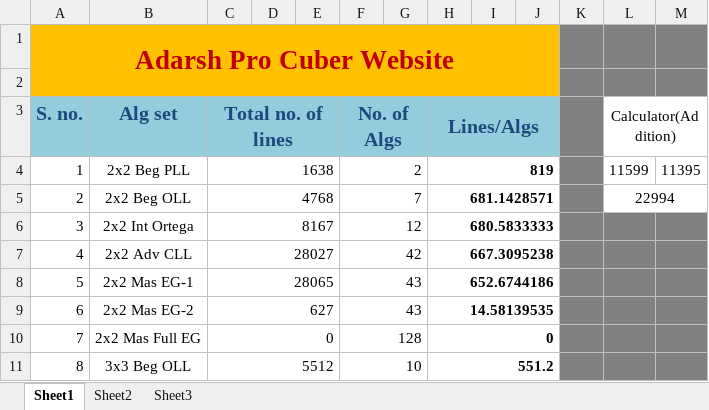
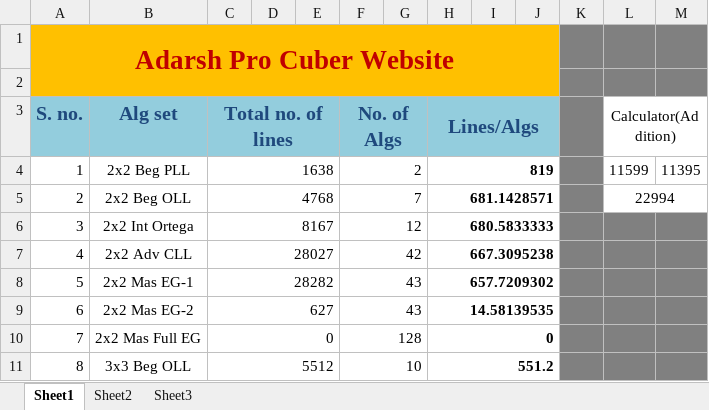
Before and after one commit to Adarsh-Chesser/Website, an Excel workbook: 0007_Excel.xlsx, sheet Sheet1, drawn as a sheet; only a part is shown; values as stored, in another font and other column widths than the file's, no borders; the diff names each change by its address in the sheet, - before the commit and + after, or states it on an @@ line.

Commit message:
Note - 25A

```diff
--- a/0007_Excel.xlsx (sheet Sheet1)
+++ b/0007_Excel.xlsx (sheet Sheet1)
-C8 (Total no. of lines): 28065
+C8 (Total no. of lines): 28282
-H8 (Lines/Algs): 652.6744186
+H8 (Lines/Algs): 657.7209302
```
